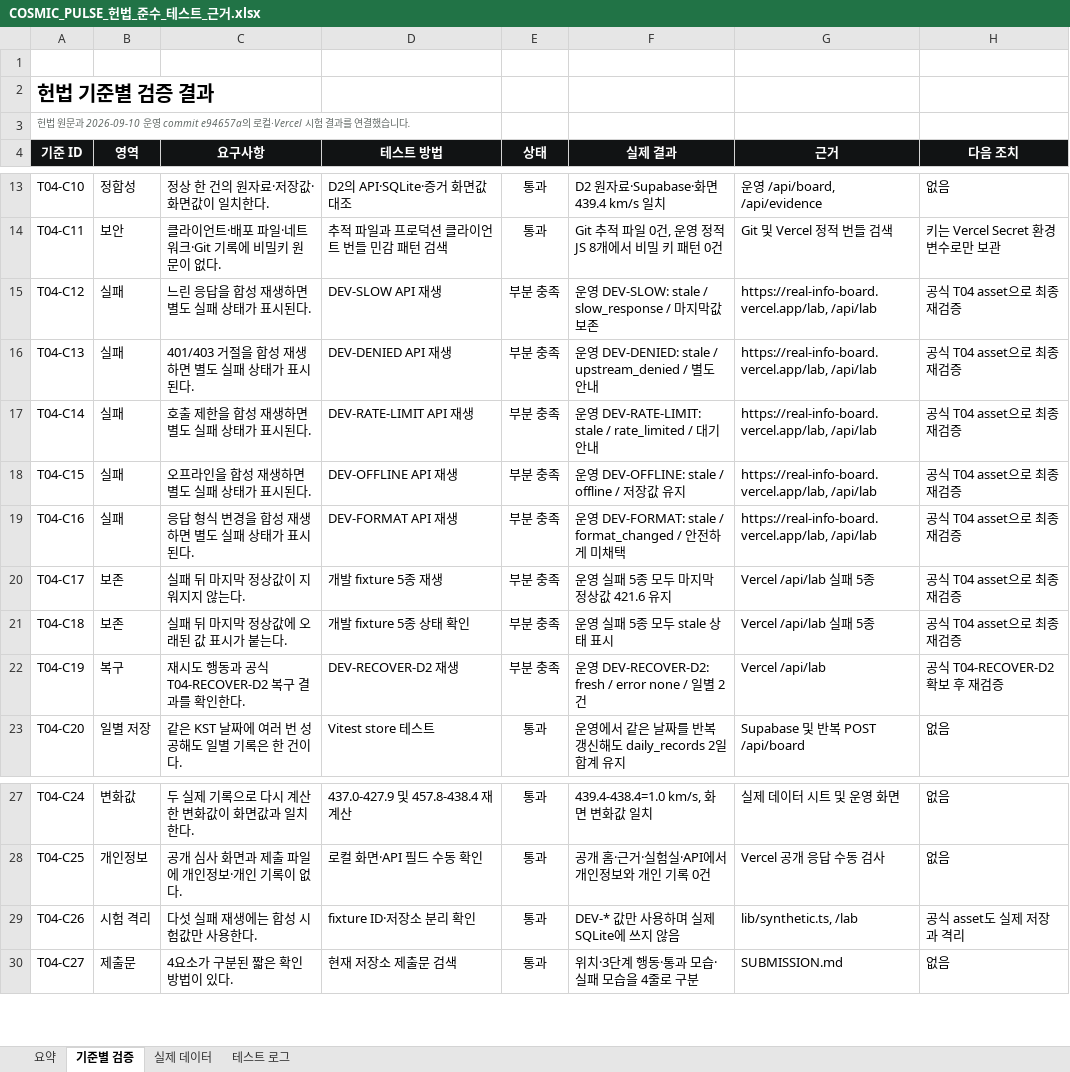
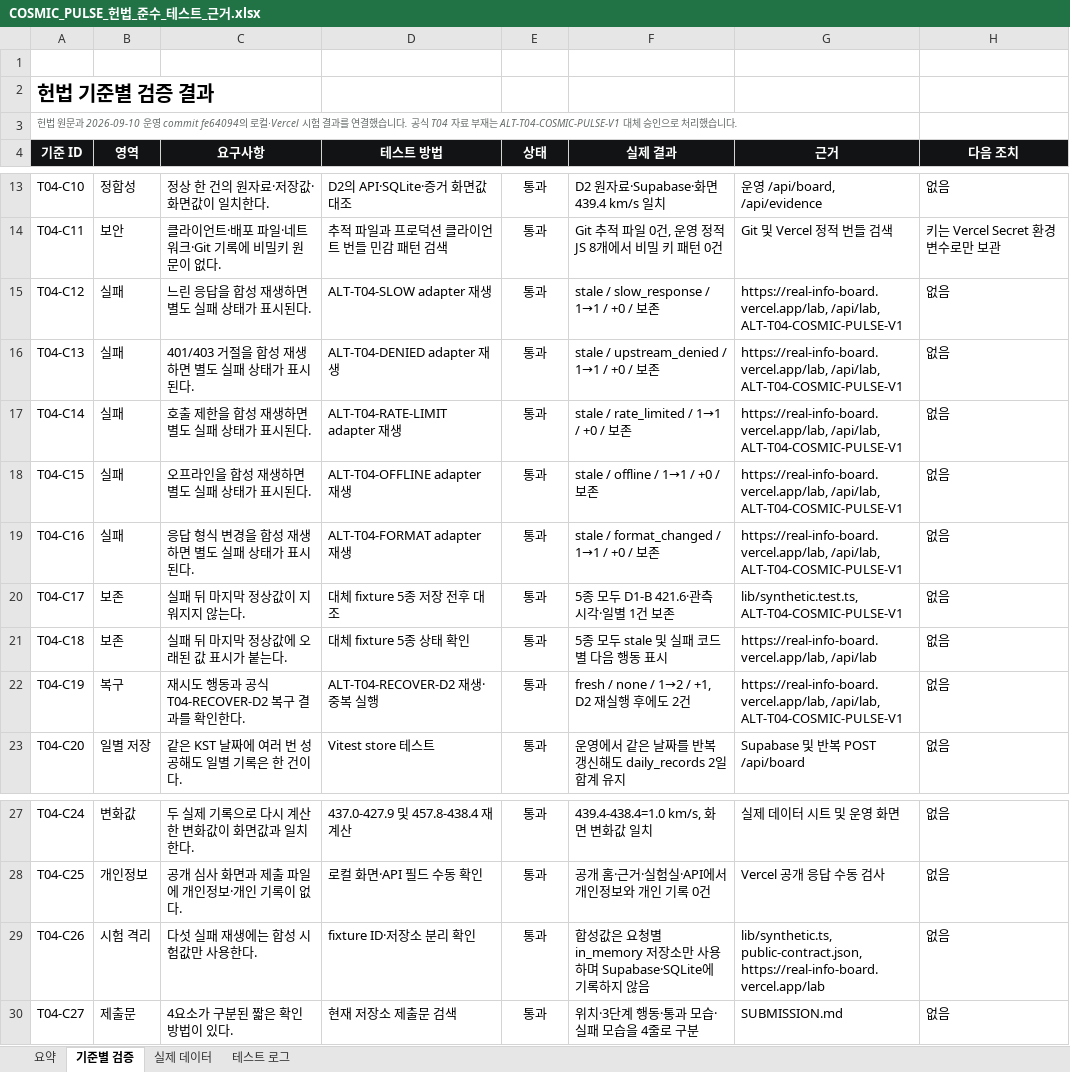
Before and after one commit to hyeseong-dev/real_info_board, an Excel workbook: outputs/01a08555-6f7c-7911-8b1c-f21a1a8ea9c3/COSMIC_PULSE_헌법_준수_테스트_근거.xlsx, sheet 기준별 검증, drawn as a sheet; only a part is shown, gaps mark what is left out; values as stored, in another font and other column widths than the file's, no borders; conditional formats not drawn; the diff names each change by its address in the sheet, - before the commit and + after, or states it on an @@ line.

```diff
--- a/outputs/01a08555-6f7c-7911-8b1c-f21a1a8ea9c3/COSMIC_PULSE_헌법_준수_테스트_근거.xlsx (sheet 기준별 검증)
+++ b/outputs/01a08555-6f7c-7911-8b1c-f21a1a8ea9c3/COSMIC_PULSE_헌법_준수_테스트_근거.xlsx (sheet 기준별 검증)
-A3 (기준 ID): …운영 commit e94657a의 로컬·Vercel 시험 결과를 연결했습니다…
+A3 (기준 ID): …운영 commit fe64094의 로컬·Vercel 시험 결과를 연결했습니다. 공식 T04 자료 부재는 ALT-T04-COSMIC-PULSE-V1 대체 승인으로 처리했습니다…
-D15 (테스트 방법): DEV-SLOW API 재생
+D15 (테스트 방법): ALT-T04-SLOW adapter 재생
-E15:E22 (상태): 부분 충족
+E15:E22 (상태): 통과
-F15 (실제 결과): 운영 DEV-SLOW: stale / slow_response / 마지막값 보존
+F15 (실제 결과): stale / slow_response / 1→1 / +0 / 보존
-G15:G19 (근거): https://real-info-board.vercel.app/lab, /api/lab
+G15:G19 (근거): https://real-info-board.vercel.app/lab, /api/lab, ALT-T04-COSMIC-PULSE-V1
-H15:H21 (다음 조치): 공식 T04 asset으로 최종 재검증
+H15:H21 (다음 조치): 없음
-D16 (테스트 방법): DEV-DENIED API 재생
+D16 (테스트 방법): ALT-T04-DENIED adapter 재생
-F16 (실제 결과): 운영 DEV-DENIED: stale / upstream_denied / 별도 안내
+F16 (실제 결과): stale / upstream_denied / 1→1 / +0 / 보존
-D17 (테스트 방법): DEV-RATE-LIMIT API 재생
+D17 (테스트 방법): ALT-T04-RATE-LIMIT adapter 재생
-F17 (실제 결과): 운영 DEV-RATE-LIMIT: stale / rate_limited / 대기 안내
+F17 (실제 결과): stale / rate_limited / 1→1 / +0 / 보존
-D18 (테스트 방법): DEV-OFFLINE API 재생
+D18 (테스트 방법): ALT-T04-OFFLINE adapter 재생
-F18 (실제 결과): 운영 DEV-OFFLINE: stale / offline / 저장값 유지
+F18 (실제 결과): stale / offline / 1→1 / +0 / 보존
-D19 (테스트 방법): DEV-FORMAT API 재생
+D19 (테스트 방법): ALT-T04-FORMAT adapter 재생
-F19 (실제 결과): 운영 DEV-FORMAT: stale / format_changed / 안전하게 미채택
+F19 (실제 결과): stale / format_changed / 1→1 / +0 / 보존
-D20 (테스트 방법): 개발 fixture 5종 재생
+D20 (테스트 방법): 대체 fixture 5종 저장 전후 대조
-F20 (실제 결과): 운영 실패 5종 모두 마지막 정상값 421.6 유지
+F20 (실제 결과): 5종 모두 D1-B 421.6·관측 시각·일별 1건 보존
-G20 (근거): Vercel /api/lab 실패 5종
+G20 (근거): lib/synthetic.test.ts, ALT-T04-COSMIC-PULSE-V1
-D21 (테스트 방법): 개발 fixture 5종 상태 확인
+D21 (테스트 방법): 대체 fixture 5종 상태 확인
-F21 (실제 결과): 운영 실패 5종 모두 stale 상태 표시
+F21 (실제 결과): 5종 모두 stale 및 실패 코드별 다음 행동 표시
-G21 (근거): Vercel /api/lab 실패 5종
+G21 (근거): https://real-info-board.vercel.app/lab, /api/lab
-D22 (테스트 방법): DEV-RECOVER-D2 재생
+D22 (테스트 방법): ALT-T04-RECOVER-D2 재생·중복 실행
-F22 (실제 결과): 운영 DEV-RECOVER-D2: fresh / error none / 일별 2건
+F22 (실제 결과): fresh / none / 1→2 / +1, D2 재실행 후에도 2건
-G22 (근거): Vercel /api/lab
+G22 (근거): https://real-info-board.vercel.app/lab, /api/lab, ALT-T04-COSMIC-PULSE-V1
-H22 (다음 조치): 공식 T04-RECOVER-D2 확보 후 재검증
+H22 (다음 조치): 없음
-F29 (실제 결과): DEV-* 값만 사용하며 실제 SQLite에 쓰지 않음
+F29 (실제 결과): 합성값은 요청별 in_memory 저장소만 사용하며 Supabase·SQLite에 기록하지 않음
-G29 (근거): lib/synthetic.ts, /lab
+G29 (근거): lib/synthetic.ts, public-contract.json, https://real-info-board.vercel.app/lab
-H29 (다음 조치): 공식 asset도 실제 저장과 격리
+H29 (다음 조치): 없음
```
Also changed, not shown: sheet 테스트 로그, sheet 요약.
